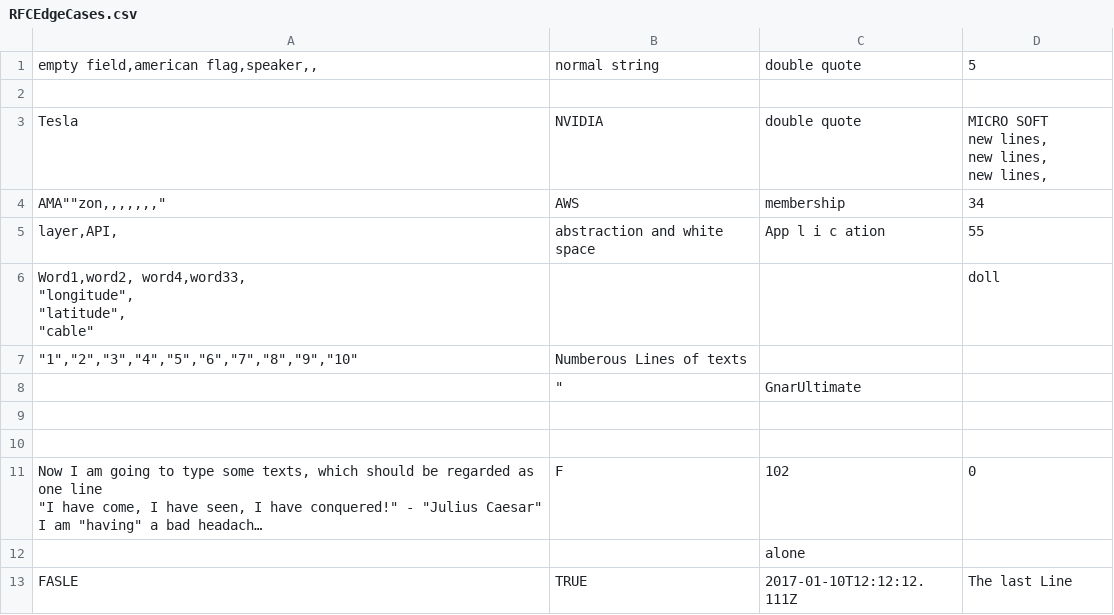
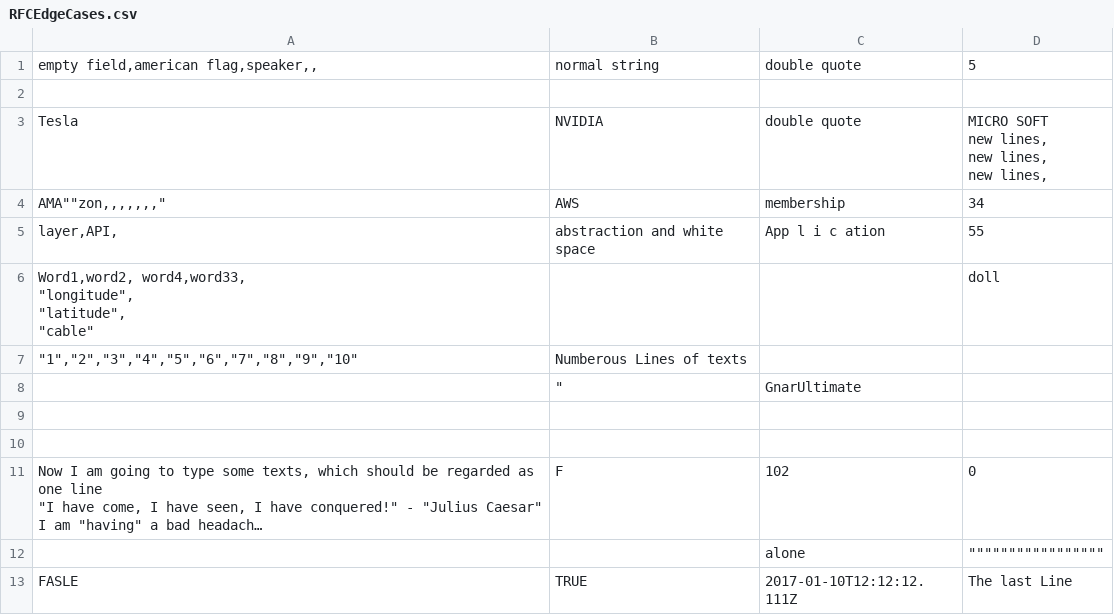
Before and after one commit to codeincorp/mongo, a CSV file: src/mongo/db/storage/csv_test/RFCEdgeCases.csv, drawn as a sheet; long unchanged cells end in …; the diff names each change by its address in the sheet, - before the commit and + after, or states it on an @@ line.

```diff
--- a/src/mongo/db/storage/csv_test/RFCEdgeCases.csv
+++ b/src/mongo/db/storage/csv_test/RFCEdgeCases.csv
-D12: (empty)
+D12: """""""""""""""""
```
Also changed, not shown: jstests/noPassthrough/virtual/error_report.csv, jstests/noPassthrough/virtual/error_report2.csv, 17 other files.
